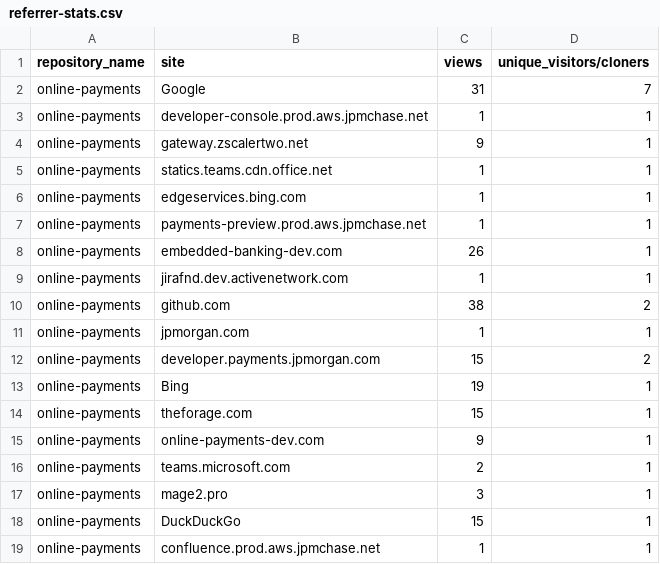
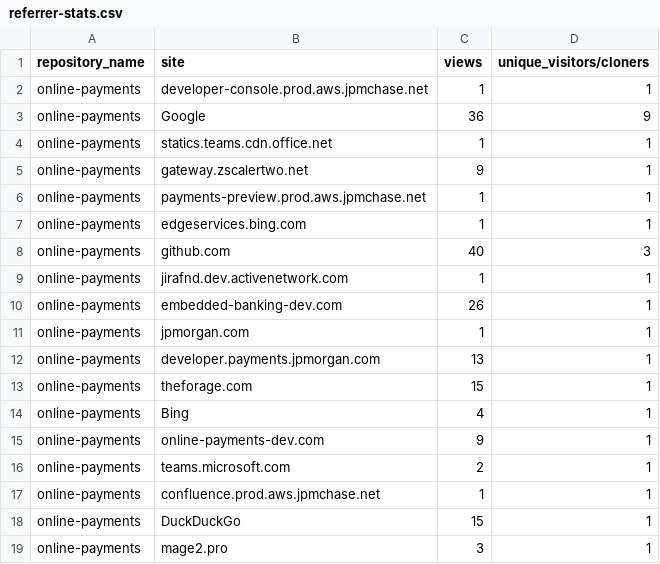
Before and after one commit to jpmorgan-payments/online-payments, a CSV file: metrics/referrer-stats.csv, drawn as a sheet.

```diff
--- a/metrics/referrer-stats.csv
+++ b/metrics/referrer-stats.csv
@@ -1,19 +1,19 @@
 repository_name,site,views,unique_visitors/cloners
-online-payments,Google,31,7
 online-payments,developer-console.prod.aws.jpmchase.net,1,1
+online-payments,Google,36,9
+online-payments,statics.teams.cdn.office.net,1,1
 online-payments,gateway.zscalertwo.net,9,1
-online-payments,statics.teams.cdn.office.net,1,1
+online-payments,payments-preview.prod.aws.jpmchase.net,1,1
 online-payments,edgeservices.bing.com,1,1
-online-payments,payments-preview.prod.aws.jpmchase.net,1,1
+online-payments,github.com,40,3
+online-payments,jirafnd.dev.activenetwork.com,1,1
 online-payments,embedded-banking-dev.com,26,1
-online-payments,jirafnd.dev.activenetwork.com,1,1
-online-payments,github.com,38,2
 online-payments,jpmorgan.com,1,1
-online-payments,developer.payments.jpmorgan.com,15,2
-online-payments,Bing,19,1
+online-payments,developer.payments.jpmorgan.com,13,1
 online-payments,theforage.com,15,1
+online-payments,Bing,4,1
 online-payments,online-payments-dev.com,9,1
 online-payments,teams.microsoft.com,2,1
+online-payments,confluence.prod.aws.jpmchase.net,1,1
+online-payments,DuckDuckGo,15,1
 online-payments,mage2.pro,3,1
-online-payments,DuckDuckGo,15,1
-online-payments,confluence.prod.aws.jpmchase.net,1,1
```
Also changed, not shown: metrics/clone-stats-sorted.csv, metrics/clone-stats.csv, 3 other files.
